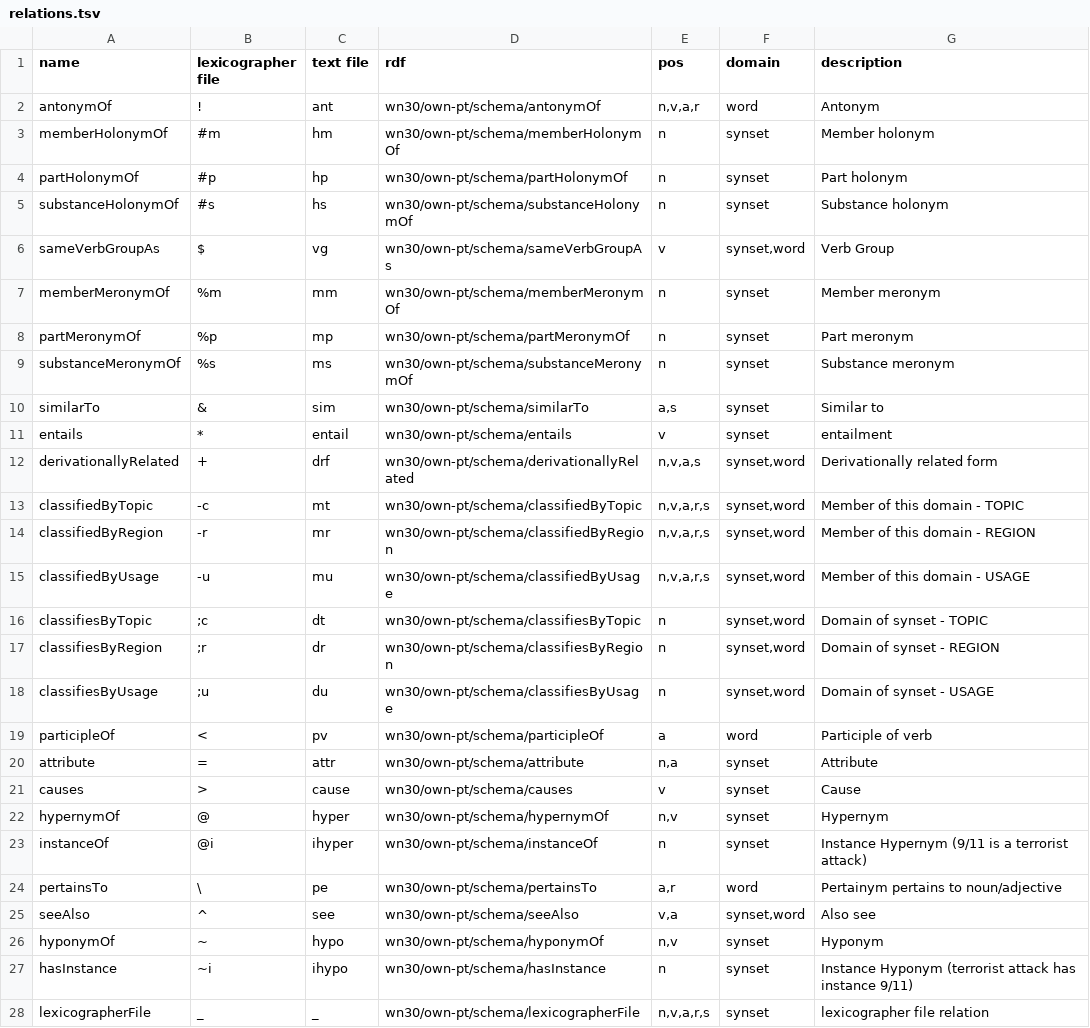
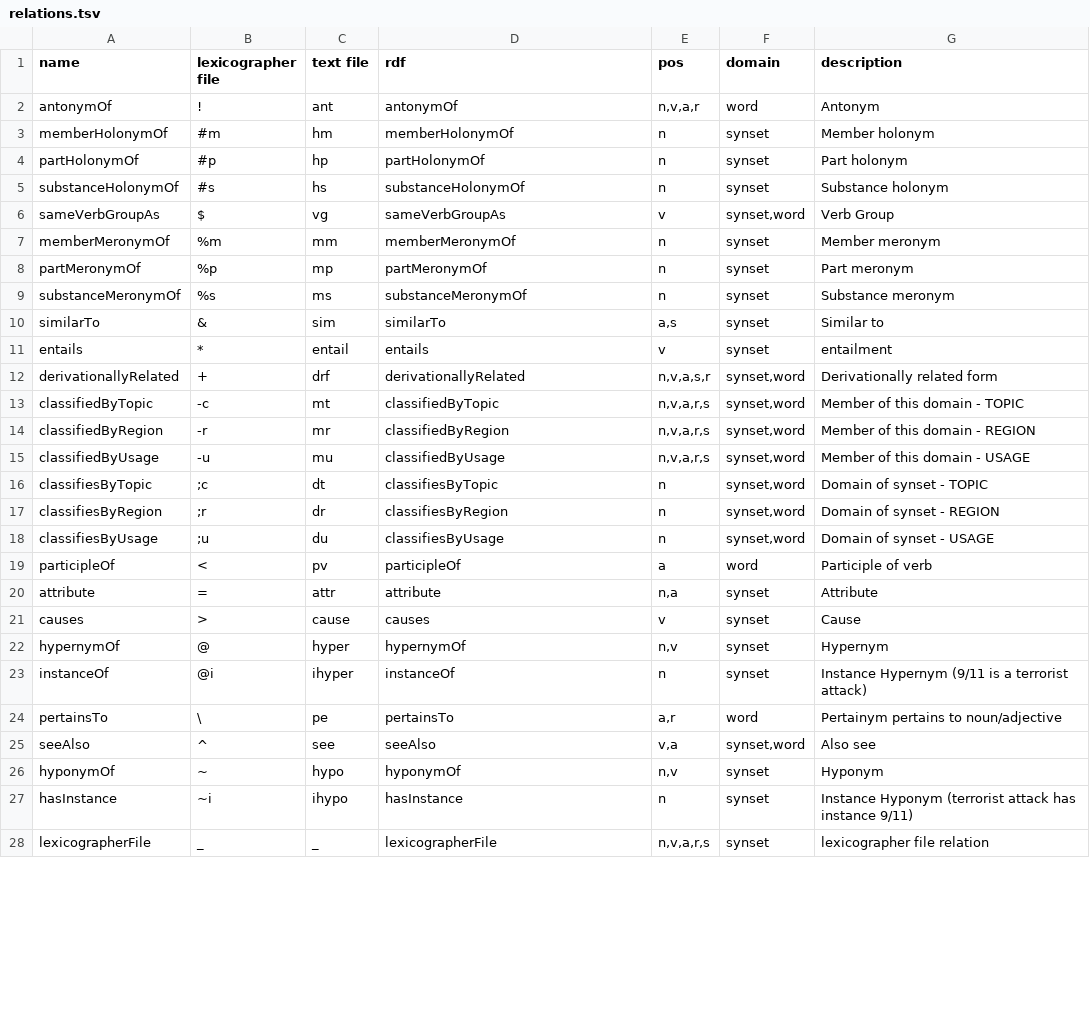
Before and after one commit to own-pt/mill, a TSV file: relations.tsv, drawn as a sheet; only a part is shown; the diff covers the shown part only.

```diff
--- a/relations.tsv
+++ b/relations.tsv
@@ -1,28 +1,28 @@
 name	lexicographer file	text file	rdf	pos	domain	description
-antonymOf	!	ant	wn30/own-pt/schema/antonymOf	n,v,a,r	word	Antonym
-memberHolonymOf	#m	hm	wn30/own-pt/schema/memberHolonymOf	n	synset	Member holonym
-partHolonymOf	#p	hp	wn30/own-pt/schema/partHolonymOf	n	synset	Part holonym
-substanceHolonymOf	#s	hs	wn30/own-pt/schema/substanceHolonymOf	n	synset	Substance holonym
-sameVerbGroupAs	$	vg	wn30/own-pt/schema/sameVerbGroupAs	v	synset,word	Verb Group
-memberMeronymOf	%m	mm	wn30/own-pt/schema/memberMeronymOf	n	synset	Member meronym
-partMeronymOf	%p	mp	wn30/own-pt/schema/partMeronymOf	n	synset	Part meronym
-substanceMeronymOf	%s	ms	wn30/own-pt/schema/substanceMeronymOf	n	synset	Substance meronym
-similarTo	&	sim	wn30/own-pt/schema/similarTo	a,s	synset	Similar to
-entails	*	entail	wn30/own-pt/schema/entails	v	synset	entailment
-derivationallyRelated	+	drf	wn30/own-pt/schema/derivationallyRelated	n,v,a,s	synset,word	Derivationally related form
-classifiedByTopic	-c	mt	wn30/own-pt/schema/classifiedByTopic	n,v,a,r,s	synset,word	Member of this domain - TOPIC
-classifiedByRegion	-r	mr	wn30/own-pt/schema/classifiedByRegion	n,v,a,r,s	synset,word	Member of this domain - REGION
-classifiedByUsage	-u	mu	wn30/own-pt/schema/classifiedByUsage	n,v,a,r,s	synset,word	Member of this domain - USAGE
-classifiesByTopic	;c	dt	wn30/own-pt/schema/classifiesByTopic	n	synset,word	Domain of synset - TOPIC
-classifiesByRegion	;r	dr	wn30/own-pt/schema/classifiesByRegion	n	synset,word	Domain of synset - REGION
-classifiesByUsage	;u	du	wn30/own-pt/schema/classifiesByUsage	n	synset,word	Domain of synset - USAGE
-participleOf	<	pv	wn30/own-pt/schema/participleOf	a	word	Participle of verb
-attribute	=	attr	wn30/own-pt/schema/attribute	n,a	synset	Attribute
-causes	>	cause	wn30/own-pt/schema/causes	v	synset	Cause
-hypernymOf	@	hyper	wn30/own-pt/schema/hypernymOf	n,v	synset	Hypernym
-instanceOf	@i	ihyper	wn30/own-pt/schema/instanceOf	n	synset	Instance Hypernym (9/11 is a terrorist attack)
-pertainsTo	\	pe	wn30/own-pt/schema/pertainsTo	a,r	word	Pertainym pertains to noun/adjective
-seeAlso	^	see	wn30/own-pt/schema/seeAlso	v,a	synset,word	Also see
-hyponymOf	~	hypo	wn30/own-pt/schema/hyponymOf	n,v	synset	Hyponym
-hasInstance	~i	ihypo	wn30/own-pt/schema/hasInstance	n	synset	Instance Hyponym (terrorist attack has instance 9/11)
-lexicographerFile	_	_	wn30/own-pt/schema/lexicographerFile	n,v,a,r,s	synset	lexicographer file relation
+antonymOf	!	ant	antonymOf	n,v,a,r	word	Antonym
+memberHolonymOf	#m	hm	memberHolonymOf	n	synset	Member holonym
+partHolonymOf	#p	hp	partHolonymOf	n	synset	Part holonym
+substanceHolonymOf	#s	hs	substanceHolonymOf	n	synset	Substance holonym
+sameVerbGroupAs	$	vg	sameVerbGroupAs	v	synset,word	Verb Group
+memberMeronymOf	%m	mm	memberMeronymOf	n	synset	Member meronym
+partMeronymOf	%p	mp	partMeronymOf	n	synset	Part meronym
+substanceMeronymOf	%s	ms	substanceMeronymOf	n	synset	Substance meronym
+similarTo	&	sim	similarTo	a,s	synset	Similar to
+entails	*	entail	entails	v	synset	entailment
+derivationallyRelated	+	drf	derivationallyRelated	n,v,a,s,r	synset,word	Derivationally related form
+classifiedByTopic	-c	mt	classifiedByTopic	n,v,a,r,s	synset,word	Member of this domain - TOPIC
+classifiedByRegion	-r	mr	classifiedByRegion	n,v,a,r,s	synset,word	Member of this domain - REGION
+classifiedByUsage	-u	mu	classifiedByUsage	n,v,a,r,s	synset,word	Member of this domain - USAGE
+classifiesByTopic	;c	dt	classifiesByTopic	n	synset,word	Domain of synset - TOPIC
+classifiesByRegion	;r	dr	classifiesByRegion	n	synset,word	Domain of synset - REGION
+classifiesByUsage	;u	du	classifiesByUsage	n	synset,word	Domain of synset - USAGE
+participleOf	<	pv	participleOf	a	word	Participle of verb
+attribute	=	attr	attribute	n,a	synset	Attribute
+causes	>	cause	causes	v	synset	Cause
+hypernymOf	@	hyper	hypernymOf	n,v	synset	Hypernym
+instanceOf	@i	ihyper	instanceOf	n	synset	Instance Hypernym (9/11 is a terrorist attack)
+pertainsTo	\	pe	pertainsTo	a,r	word	Pertainym pertains to noun/adjective
+seeAlso	^	see	seeAlso	v,a	synset,word	Also see
+hyponymOf	~	hypo	hyponymOf	n,v	synset	Hyponym
+hasInstance	~i	ihypo	hasInstance	n	synset	Instance Hyponym (terrorist attack has instance 9/11)
+lexicographerFile	_	_	lexicographerFile	n,v,a,r,s	synset	lexicographer file relation
```
Also changed, not shown: 6 edited cells elsewhere in this file, 6 other files.
